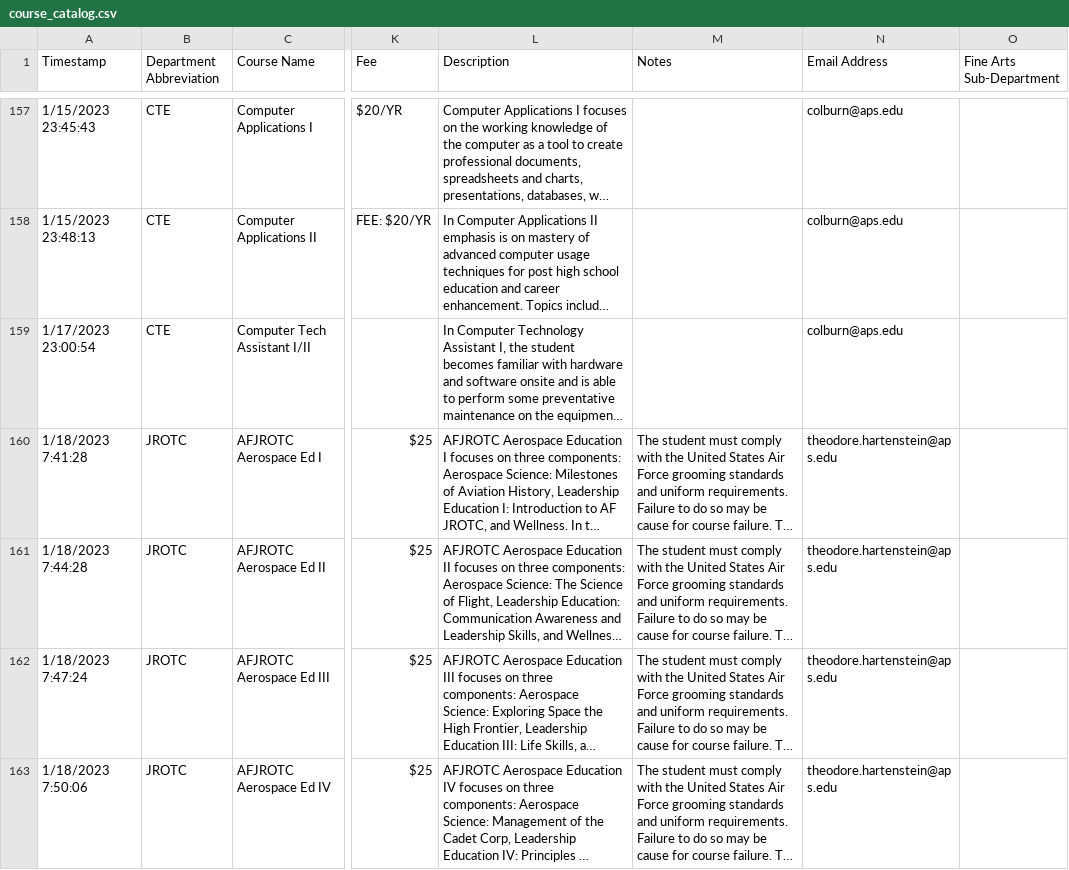
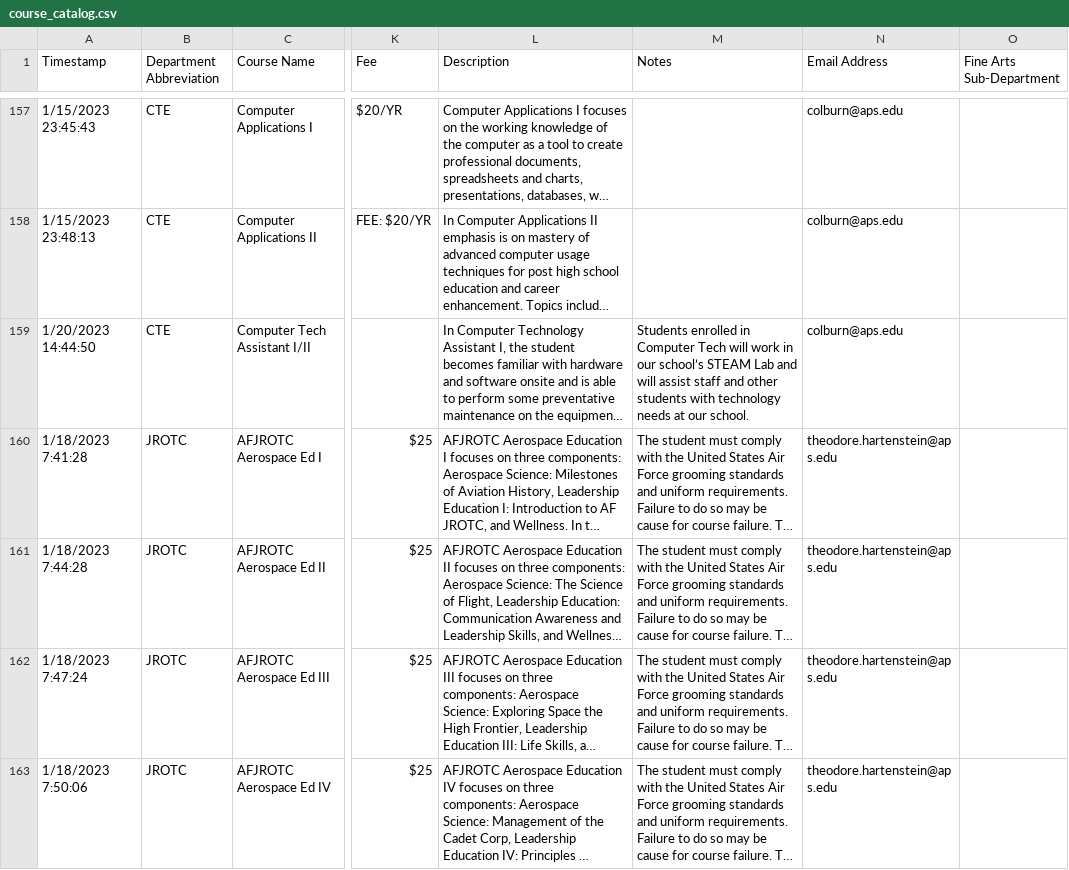
Before and after one commit to jono-openworld/vvhscatalog, a CSV file: course_catalog.csv, drawn as a sheet; only a part is shown, gaps mark what is left out; long unchanged cells end in …; the diff names each change by its address in the sheet, - before the commit and + after, or states it on an @@ line.

```diff
--- a/course_catalog.csv
+++ b/course_catalog.csv
-A159 (Timestamp): 1/17/2023 23:00:54
+A159 (Timestamp): 1/20/2023 14:44:50
-M159 (Notes): (empty)
+M159 (Notes): Students enrolled in Computer Tech will work in our school’s STEAM Lab and will assist staff and other students with technology needs at our school.
```
Also changed, not shown: 1 other file.
